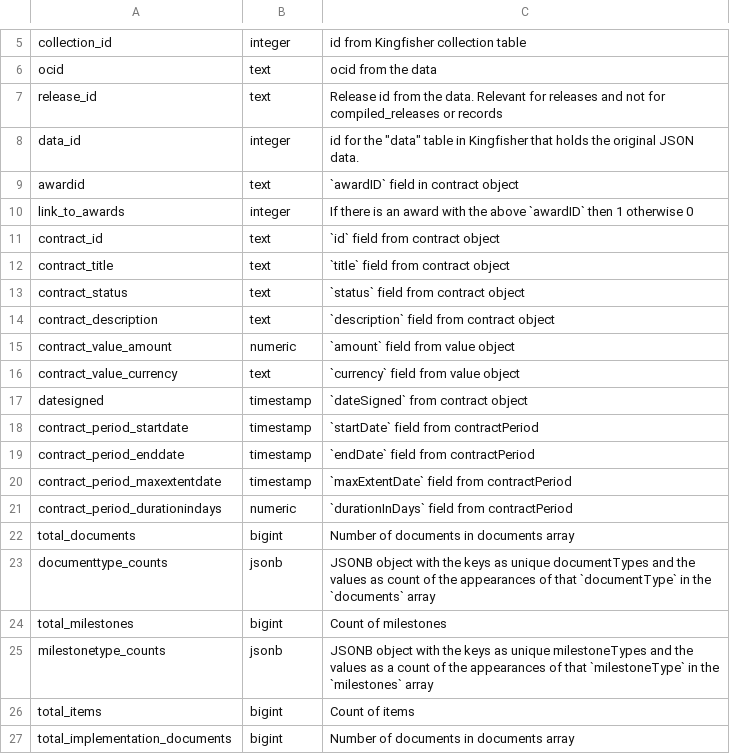
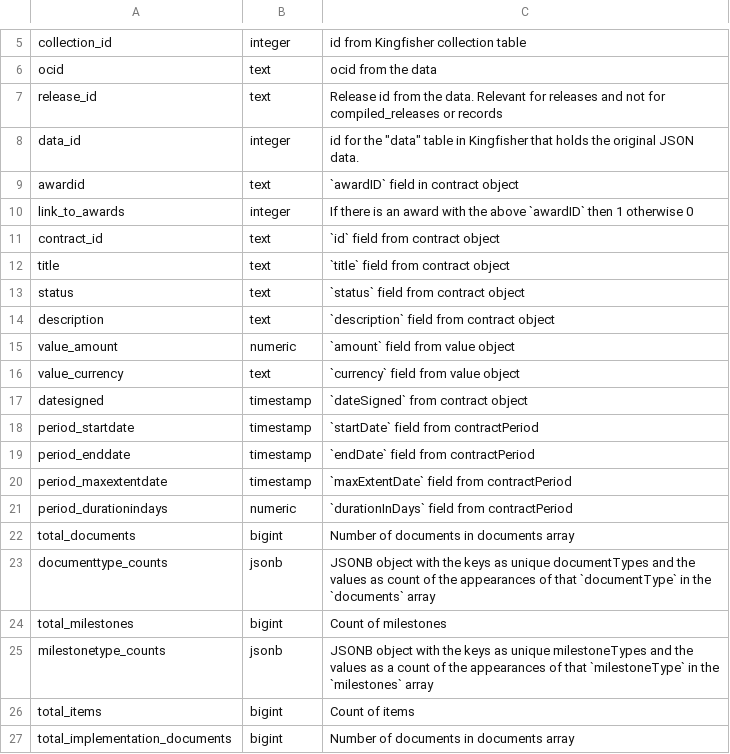
Before and after one commit to open-contracting/kingfisher-summarize, a CSV file: docs/definitions/contracts_summary.csv, drawn as a sheet; only a part is shown, gaps mark what is left out.

```diff
--- a/docs/definitions/contracts_summary.csv
+++ b/docs/definitions/contracts_summary.csv
@@ -11,12 +11,12 @@ link_to_awards,integer,If there is an award with the above `awardID` then 1 othe
 contract_id,text,`id` field from contract object
-contract_title,text,`title` field from contract object
-contract_status,text,`status` field from contract object
-contract_description,text,`description` field from contract object
-contract_value_amount,numeric,`amount` field from value object
-contract_value_currency,text,`currency` field from value object
+title,text,`title` field from contract object
+status,text,`status` field from contract object
+description,text,`description` field from contract object
+value_amount,numeric,`amount` field from value object
+value_currency,text,`currency` field from value object
 datesigned,timestamp,`dateSigned` from contract object
-contract_period_startdate,timestamp,`startDate` field from contractPeriod
-contract_period_enddate,timestamp,`endDate` field from contractPeriod
-contract_period_maxextentdate,timestamp,`maxExtentDate` field from contractPeriod
-contract_period_durationindays,numeric,`durationInDays` field from contractPeriod
+period_startdate,timestamp,`startDate` field from contractPeriod
+period_enddate,timestamp,`endDate` field from contractPeriod
+period_maxextentdate,timestamp,`maxExtentDate` field from contractPeriod
+period_durationindays,numeric,`durationInDays` field from contractPeriod
 total_documents,bigint,Number of documents in documents array
```
Also changed, not shown: docs/definitions/awards_summary.csv, docs/definitions/contracts_summary_no_data.csv, 28 other files.
